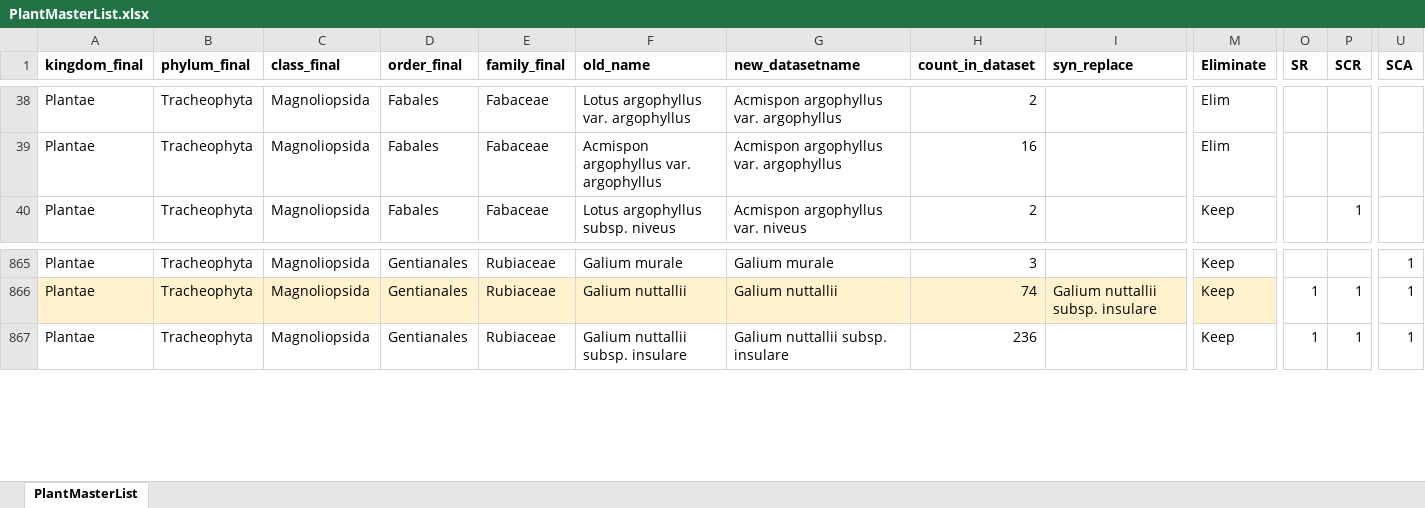
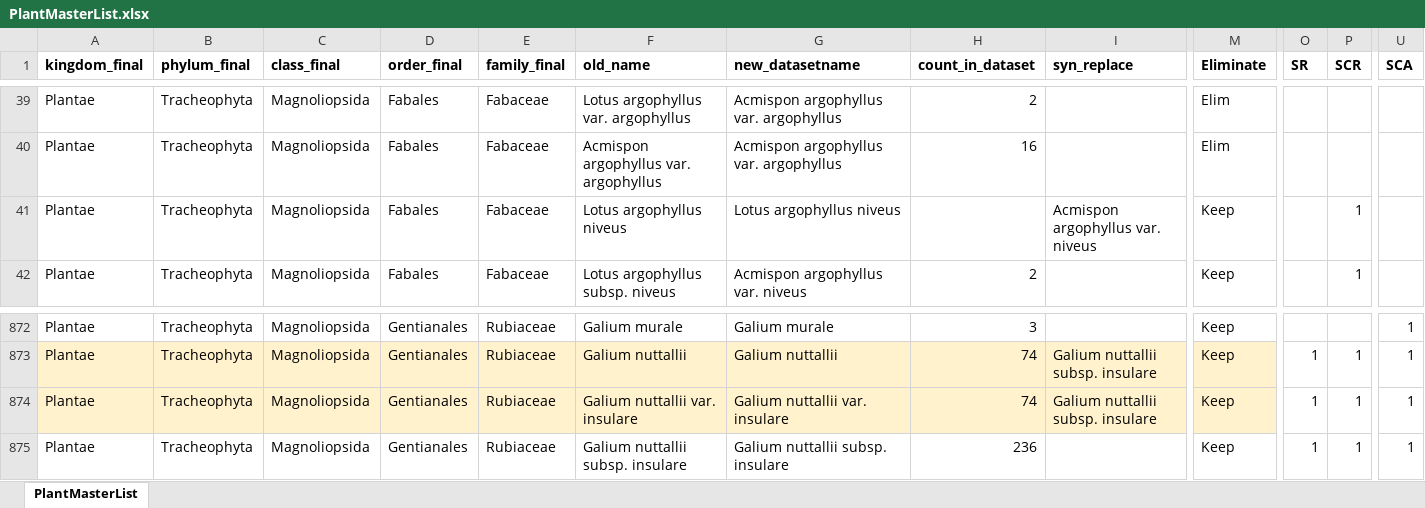
Before and after one commit to megakylie/gapanalysis, an Excel workbook: Josie/Data/PlantMasterList.xlsx, sheet PlantMasterList, drawn as a sheet; only a part is shown, gaps mark what is left out; values as stored, in another font and other column widths than the file's, no borders; rows hold the shown columns only; the diff covers the shown part only; the diff names each change by its address in the sheet, - before the commit and + after, or states it on an @@ line.

Commit message:
Added several rows for additional data to include in master dataset.

```diff
--- a/Josie/Data/PlantMasterList.xlsx (sheet PlantMasterList)
+++ b/Josie/Data/PlantMasterList.xlsx (sheet PlantMasterList)
+row 41: Plantae | Tracheophyta | Magnoliopsida | Fabales | Fabaceae | Lotus argophyllus niveus | Lotus argophyllus niveus |  | Acmispon argophyllus var. niveus | Keep |  | 1
+row 874: Plantae | Tracheophyta | Magnoliopsida | Gentianales | Rubiaceae | Galium nuttallii var. insulare | Galium nuttallii var. insulare | 74 | Galium nuttallii subsp. insulare | Keep | 1 | 1 | 1
```
Also changed, not shown: 8 added rows elsewhere in this sheet, 1 other file.
